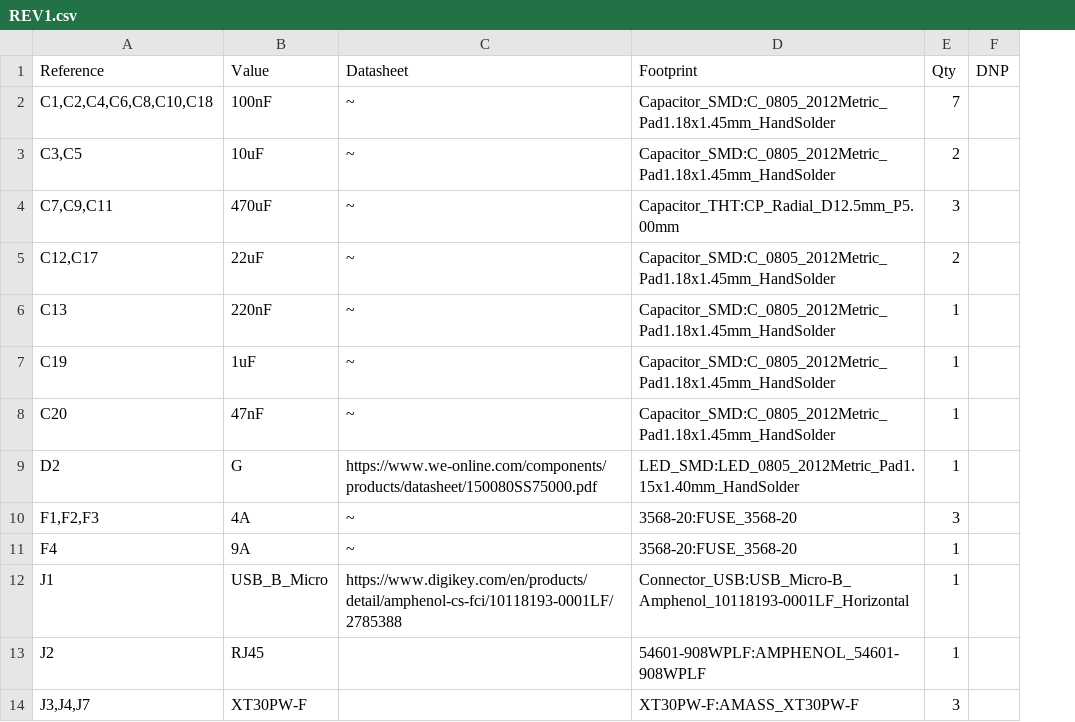
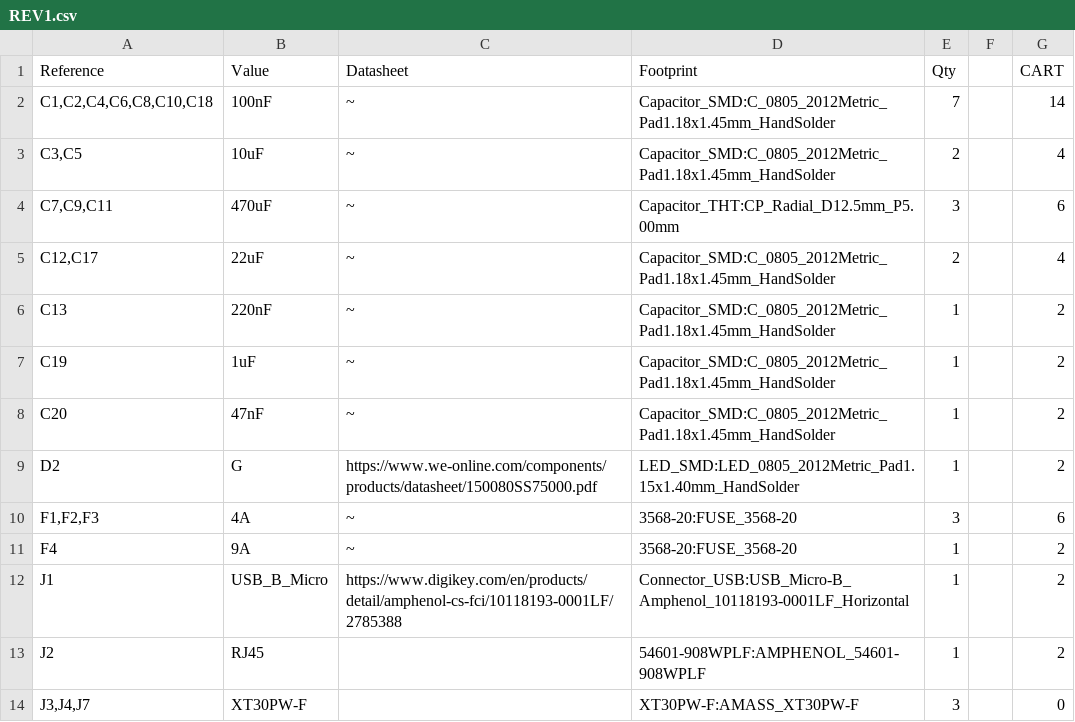
Before and after one commit to robotique-udes/PCB, a CSV file: rover/T_REX/arm_drive_j3_4_5/export/BOM/REV1.csv, drawn as a sheet; only a part is shown; removed rows and columns are numbered as before the commit, all else as after; the diff names each change by its address in the sheet, - before the commit and + after, or states it on an @@ line.

```diff
--- a/rover/T_REX/arm_drive_j3_4_5/export/BOM/REV1.csv
+++ b/rover/T_REX/arm_drive_j3_4_5/export/BOM/REV1.csv
-column F (DNP), empty
+column F, empty
+column G (CART), rows 2-14: 14 | 4 | 6 | 4 | 2 | 2 | 2 | 2 | 6 | 2 | 2 | 2 | 0
```
Also changed, not shown: rover/T_REX/arm_drive/BOM/arm_drive_2024_v2.csv, rover/T_REX/arm_drive_j2/bom/arm_drive_j2.csv, 14 other files.
